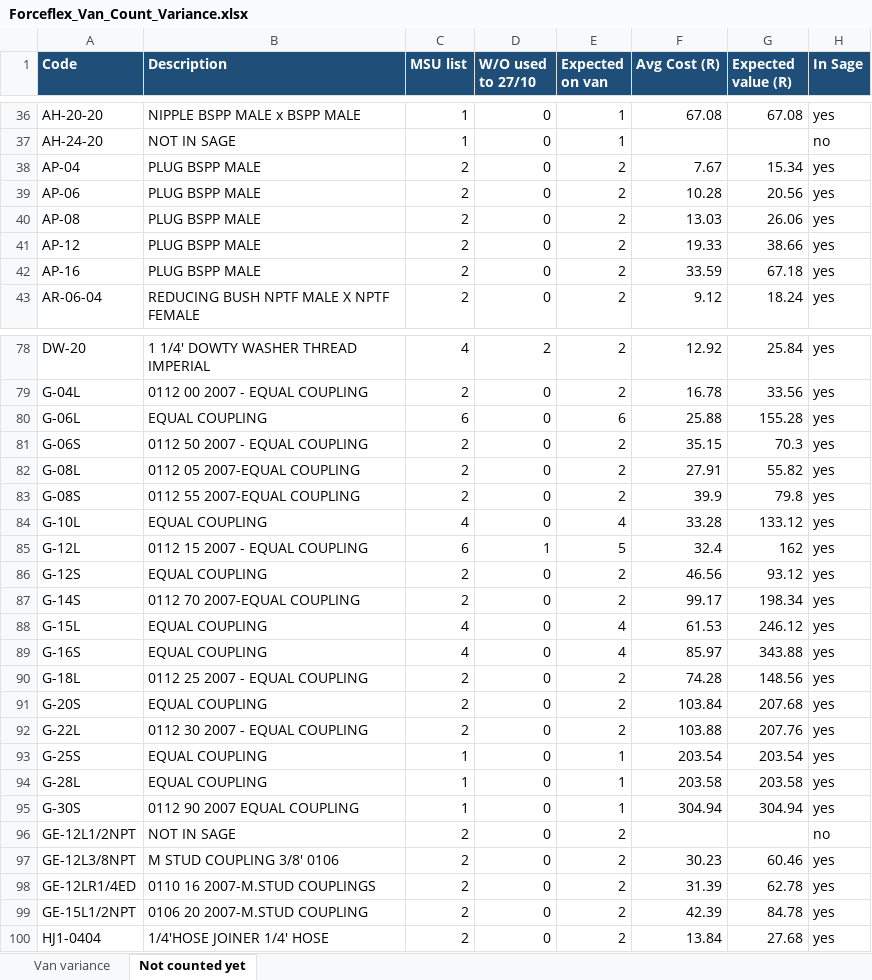
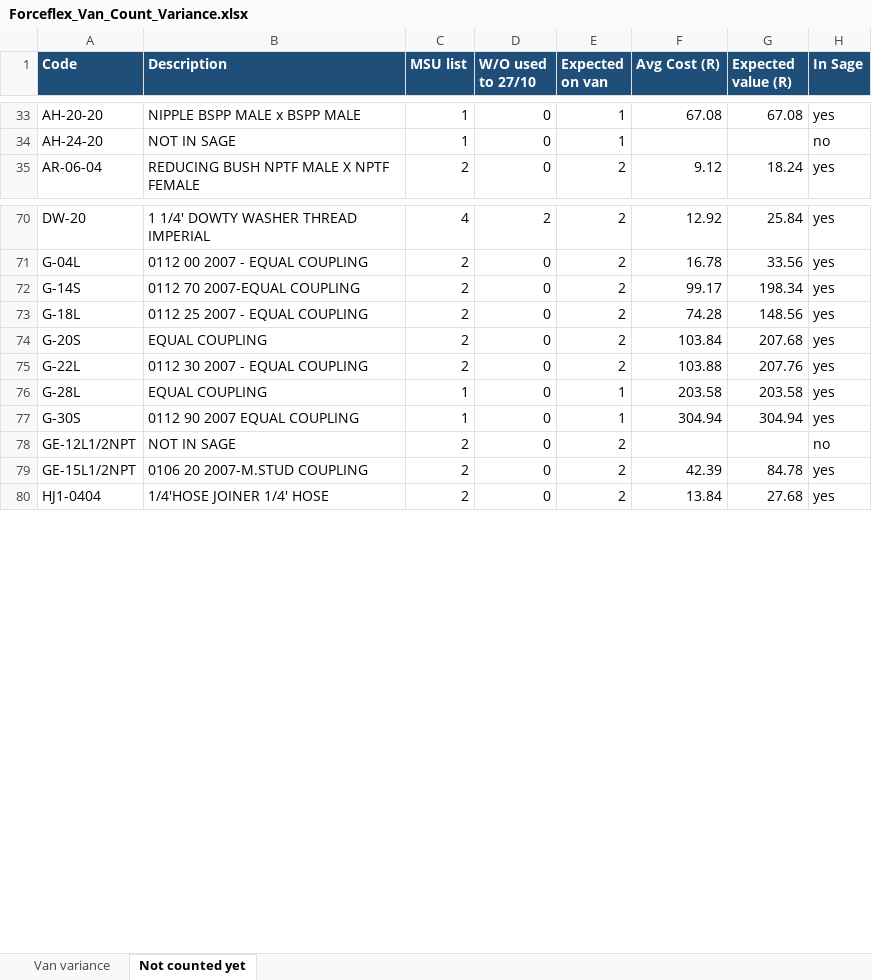
Before and after one commit to MichaelB1300/Forceflex-stock-live, an Excel workbook: Forceflex_Van_Count_Variance.xlsx, sheet Not counted yet, drawn as a sheet; only a part is shown, gaps mark what is left out; values as stored, in another font and other column widths than the file's, no borders; charts and pictures not drawn; the diff covers the shown part only; the diff names each change by its address in the sheet, - before the commit and + after, or states it on an @@ line.

```diff
--- a/Forceflex_Van_Count_Variance.xlsx (sheet Not counted yet)
+++ b/Forceflex_Van_Count_Variance.xlsx (sheet Not counted yet)
-row 38: AP-04 | PLUG BSPP MALE | 2 | 0 | 2 | 7.67 | 15.34 | yes
-row 39: AP-06 | PLUG BSPP MALE | 2 | 0 | 2 | 10.28 | 20.56 | yes
-row 40: AP-08 | PLUG BSPP MALE | 2 | 0 | 2 | 13.03 | 26.06 | yes
-row 41: AP-12 | PLUG BSPP MALE | 2 | 0 | 2 | 19.33 | 38.66 | yes
-row 42: AP-16 | PLUG BSPP MALE | 2 | 0 | 2 | 33.59 | 67.18 | yes
-row 80: G-06L | EQUAL COUPLING | 6 | 0 | 6 | 25.88 | 155.28 | yes
-row 81: G-06S | 0112 50 2007 - EQUAL COUPLING | 2 | 0 | 2 | 35.15 | 70.3 | yes
-row 82: G-08L | 0112 05 2007-EQUAL COUPLING | 2 | 0 | 2 | 27.91 | 55.82 | yes
-row 83: G-08S | 0112 55 2007-EQUAL COUPLING | 2 | 0 | 2 | 39.9 | 79.8 | yes
-row 84: G-10L | EQUAL COUPLING | 4 | 0 | 4 | 33.28 | 133.12 | yes
-row 85: G-12L | 0112 15 2007 - EQUAL COUPLING | 6 | 1 | 5 | 32.4 | 162 | yes
-row 86: G-12S | EQUAL COUPLING | 2 | 0 | 2 | 46.56 | 93.12 | yes
-row 88: G-15L | EQUAL COUPLING | 4 | 0 | 4 | 61.53 | 246.12 | yes
-row 89: G-16S | EQUAL COUPLING | 4 | 0 | 4 | 85.97 | 343.88 | yes
-row 93: G-25S | EQUAL COUPLING | 1 | 0 | 1 | 203.54 | 203.54 | yes
-row 97: GE-12L3/8NPT | M STUD COUPLING 3/8' 0106 | 2 | 0 | 2 | 30.23 | 60.46 | yes
-row 98: GE-12LR1/4ED | 0110 16 2007-M.STUD COUPLINGS | 2 | 0 | 2 | 31.39 | 62.78 | yes
```
Also changed, not shown: 51 removed rows elsewhere in this sheet, sheet Van variance, formulas that keep their value, Forceflex_Stock_Counts_live.xlsx, 1 other file.
